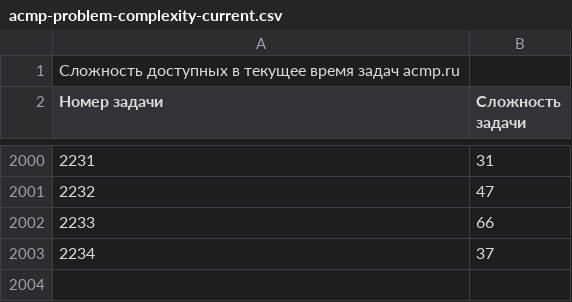
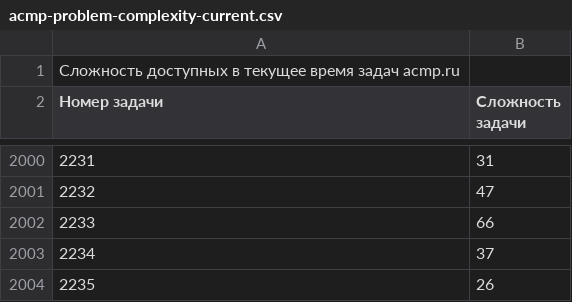
Before and after one commit to BorisMenshikov/acmp-problem-complexity-data, a CSV file: acmp-problem-complexity-current.csv, drawn as a sheet; only a part is shown, gaps mark what is left out; the diff names each change by its address in the sheet, - before the commit and + after, or states it on an @@ line.

```diff
--- a/acmp-problem-complexity-current.csv
+++ b/acmp-problem-complexity-current.csv
+row 2004: 2235 | 26
```
Also changed, not shown: acmp-problem-info-current.csv, 1 other file.
